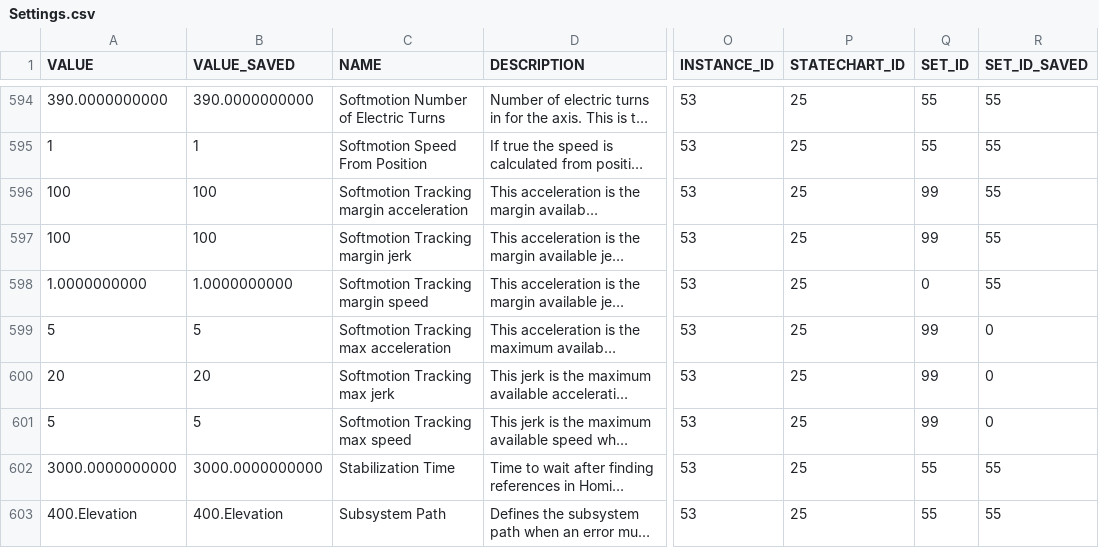
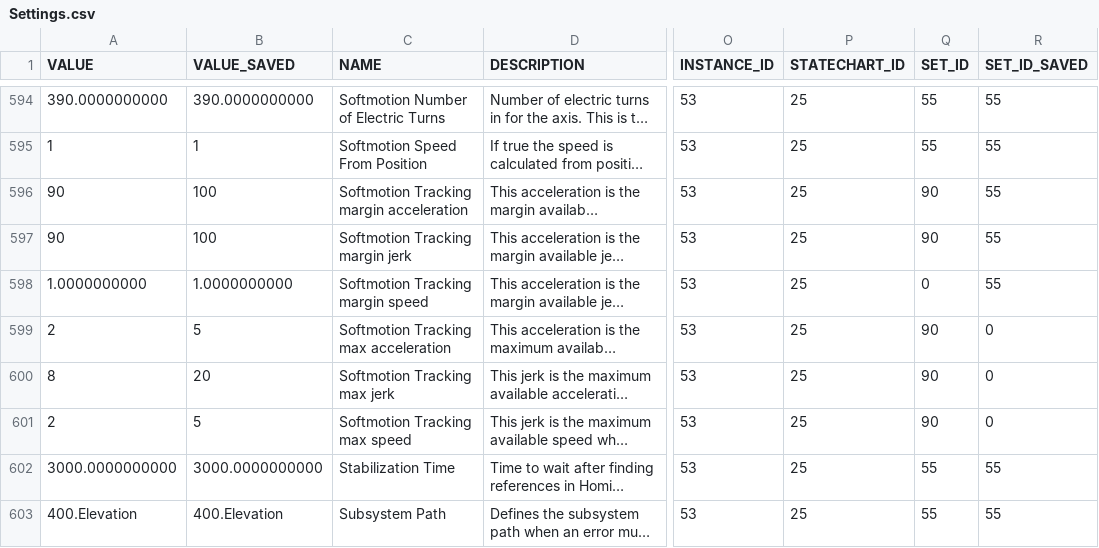
Before and after one commit to lsst-ts/ts_llconfig_mtcs, a CSV file: MTMount/Settings.csv, drawn as a sheet; only a part is shown, gaps mark what is left out; long unchanged cells end in …; the diff covers the shown part only; the diff names each change by its address in the sheet, - before the commit and + after, or states it on an @@ line.

Commit message:
Files committed automatically by /home/lsst/LSST/mariadb-docker/settingsBackupCommit.sh script.

```diff
--- a/MTMount/Settings.csv
+++ b/MTMount/Settings.csv
-A596:A597 (VALUE): 100
+A596:A597 (VALUE): 90
-Q596:Q597 (SET_ID): 99
+Q596:Q597 (SET_ID): 90
-A599 (VALUE): 5
+A599 (VALUE): 2
-Q599:Q601 (SET_ID): 99
+Q599:Q601 (SET_ID): 90
-A600 (VALUE): 20
+A600 (VALUE): 8
-A601 (VALUE): 5
+A601 (VALUE): 2
```
Also changed, not shown: 46 edited cells elsewhere in this file.
